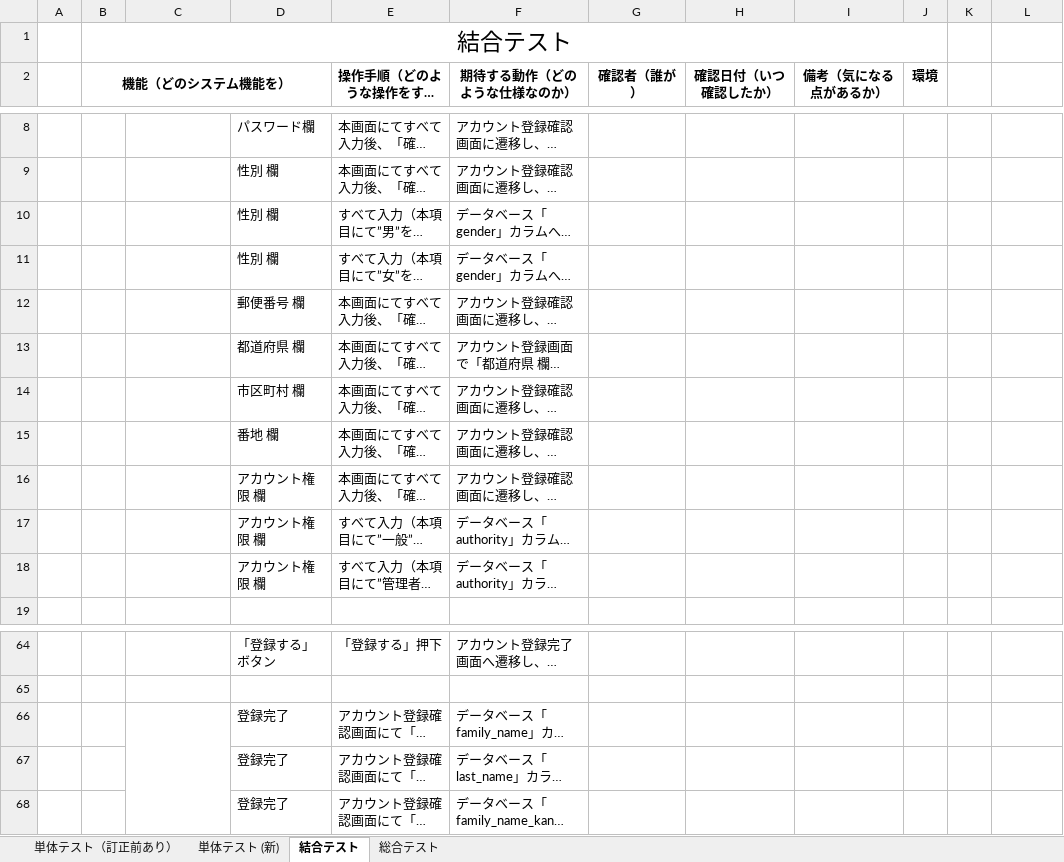
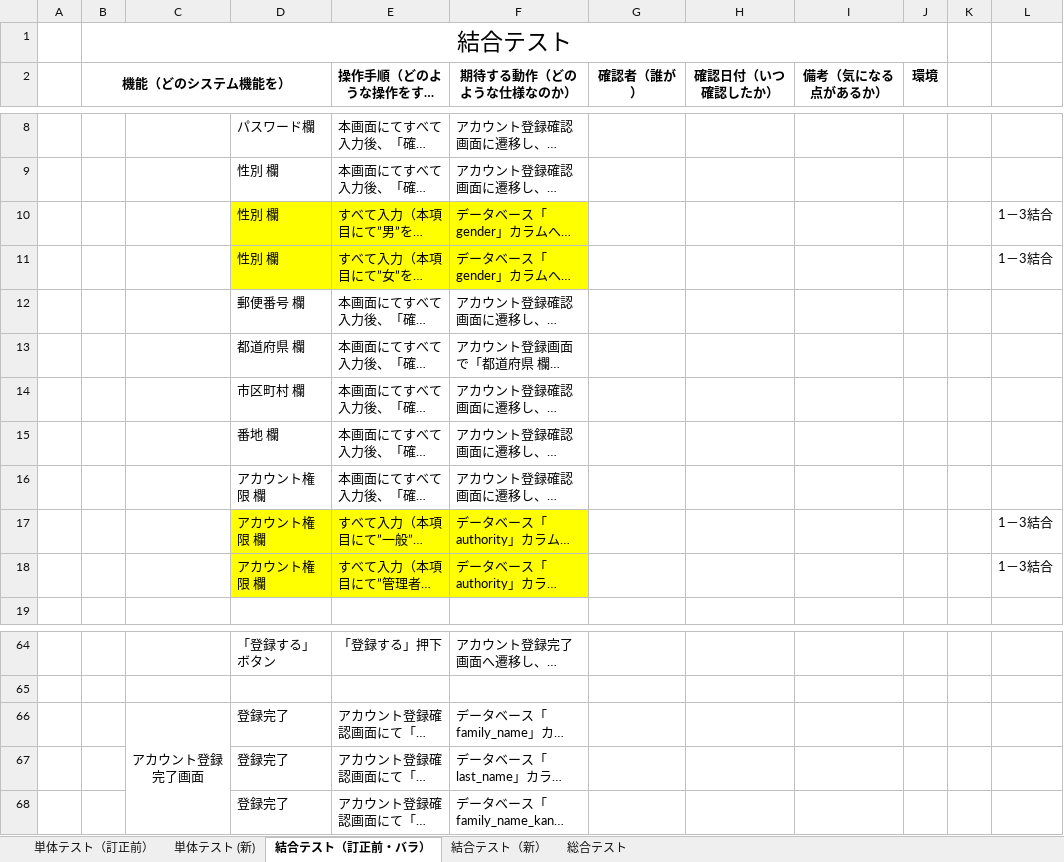
Before and after one commit to nozomi-watanabe1214/7_Programing, an Excel workbook: テストケース.xlsx, sheet 結合テスト（訂正前・バラ）, drawn as a sheet; only a part is shown, gaps mark what is left out; long unchanged cells end in …; values as stored, in another font and other column widths than the file's, no borders; the diff names each change by its address in the sheet, - before the commit and + after, or states it on an @@ line.

Commit message:
結合テスト書式修正・エラー表示出力テスト追記

```diff
--- a/テストケース.xlsx (sheet 結合テスト（訂正前・バラ）)
+++ b/テストケース.xlsx (sheet 結合テスト（訂正前・バラ）)
-sheet tab: 単体テスト（訂正前あり）
+sheet tab: 単体テスト（訂正前）
-sheet tab: 結合テスト
+sheet tab: 結合テスト（訂正前・バラ）
+sheet tab: 結合テスト（新）
-D10:F11 fill: none
+D10:F11 fill: #FFFF00
-L10:L11: (empty)
+L10:L11: 1－3結合
-D17:F18 fill: none
+D17:F18 fill: #FFFF00
-L17:L18: (empty)
+L17:L18: 1－3結合
-C66: (empty)
+C66: アカウント登録完了画面
```
